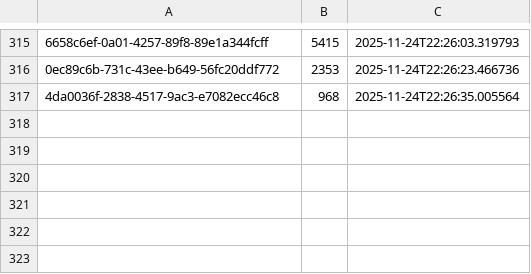
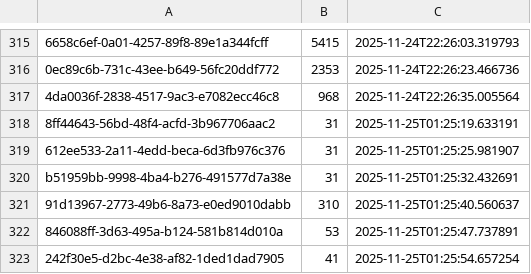
Before and after one commit to OpenPecha/webuddhist-text-uploader, a CSV file: segments_upload_log.csv, drawn as a sheet; only a part is shown, gaps mark what is left out; the diff names each change by its address in the sheet, - before the commit and + after, or states it on an @@ line.

```diff
--- a/segments_upload_log.csv
+++ b/segments_upload_log.csv
+row 318: 8ff44643-56bd-48f4-acfd-3b967706aac2 | 31 | 2025-11-25T01:25:19.633191
+row 319: 612ee533-2a11-4edd-beca-6d3fb976c376 | 31 | 2025-11-25T01:25:25.981907
+row 320: b51959bb-9998-4ba4-b276-491577d7a38e | 31 | 2025-11-25T01:25:32.432691
+row 321: 91d13967-2773-49b6-8a73-e0ed9010dabb | 310 | 2025-11-25T01:25:40.560637
+row 322: 846088ff-3d63-495a-b124-581b814d010a | 53 | 2025-11-25T01:25:47.737891
+row 323: 242f30e5-d2bc-4e38-af82-1ded1dad7905 | 41 | 2025-11-25T01:25:54.657254
```
Also changed, not shown: toc_upload_log.csv, 2 other files.
